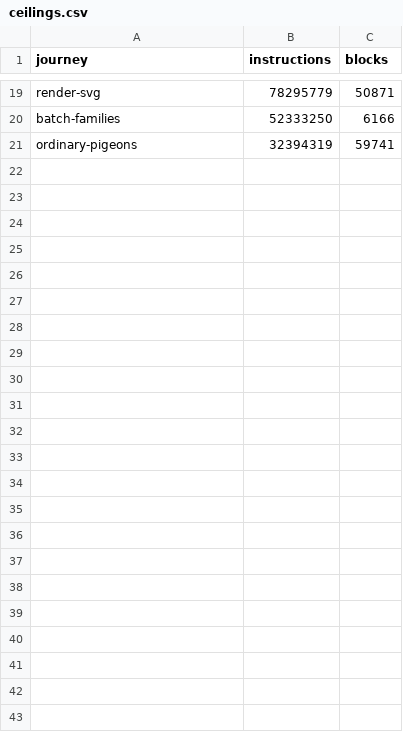
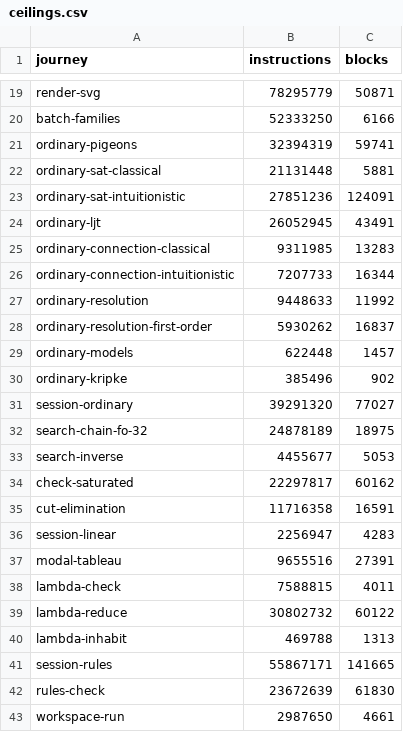
Before and after one commit to deduxit/deduxit, a CSV file: bench/ceilings.csv, drawn as a sheet; only a part is shown, gaps mark what is left out.

Commit message:
Bench: journeys for every engine and checker no instrument ran
Ordinary logic's own engines, a first-order search of linear logic, the
modal tableau, the model searches, lambda-terms, a session per suite
that has one, cut elimination, a saturated refutation's check, the
inverse method, a rule file's checker and a workspace run, each with
its ceilings of instructions and blocks (D1).

```diff
--- a/bench/ceilings.csv
+++ b/bench/ceilings.csv
@@ -21 +21,23 @@ batch-families,52333250,6166
 ordinary-pigeons,32394319,59741
+ordinary-sat-classical,21131448,5881
+ordinary-sat-intuitionistic,27851236,124091
+ordinary-ljt,26052945,43491
+ordinary-connection-classical,9311985,13283
+ordinary-connection-intuitionistic,7207733,16344
+ordinary-resolution,9448633,11992
+ordinary-resolution-first-order,5930262,16837
+ordinary-models,622448,1457
+ordinary-kripke,385496,902
+session-ordinary,39291320,77027
+search-chain-fo-32,24878189,18975
+search-inverse,4455677,5053
+check-saturated,22297817,60162
+cut-elimination,11716358,16591
+session-linear,2256947,4283
+modal-tableau,9655516,27391
+lambda-check,7588815,4011
+lambda-reduce,30802732,60122
+lambda-inhabit,469788,1313
+session-rules,55867171,141665
+rules-check,23672639,61830
+workspace-run,2987650,4661
```
Also changed, not shown: 9 other files.
